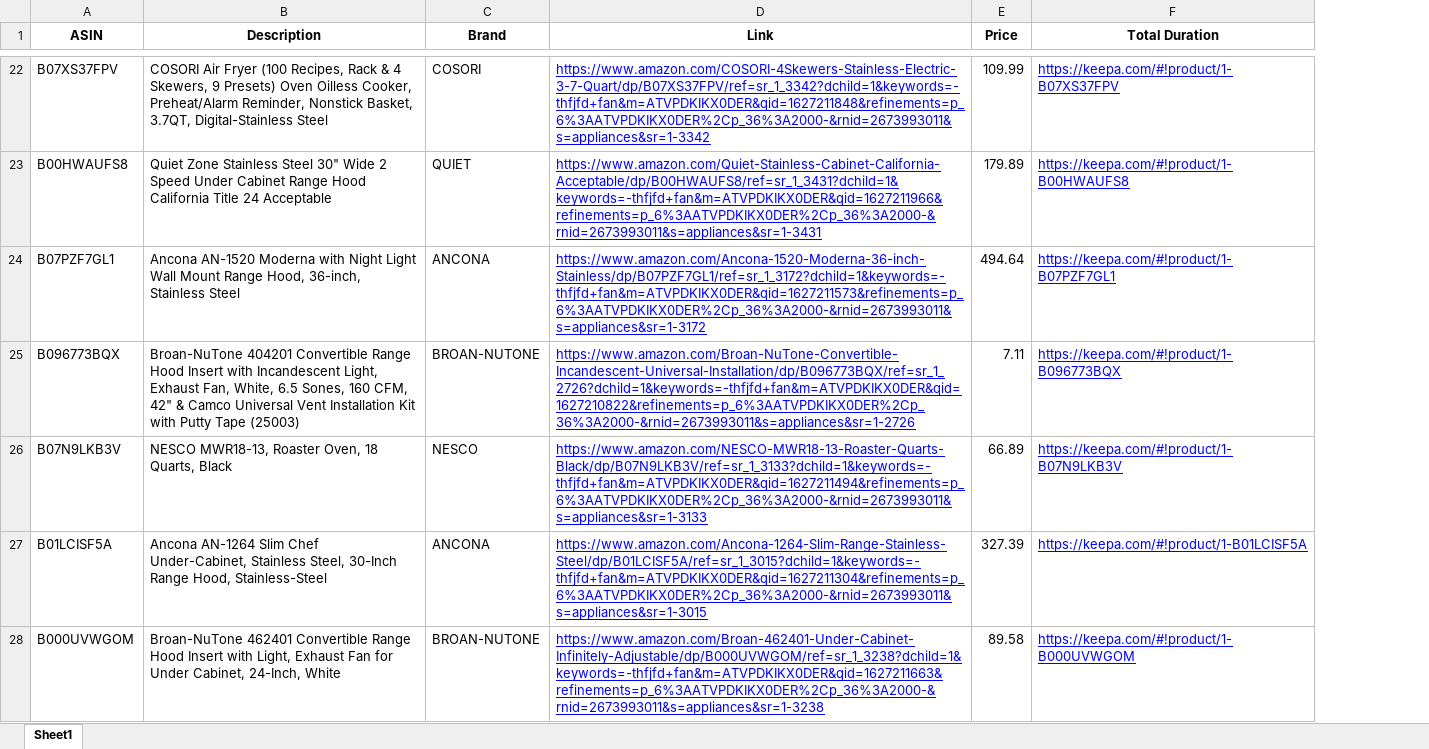
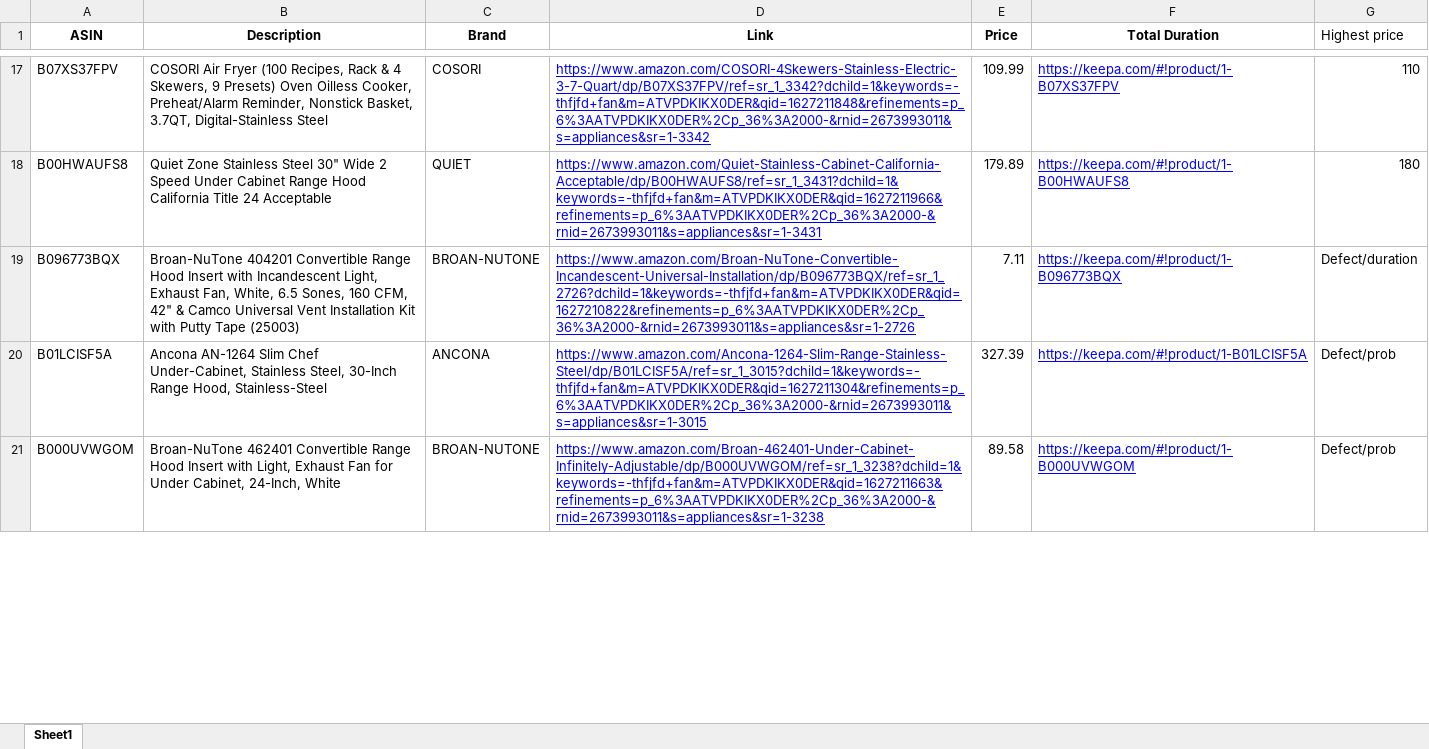
Before and after one commit to JimohAR/AmazonScraper, an Excel workbook: thrash/products_extra_to_seller_8th.xlsx, sheet Sheet1, drawn as a sheet; only a part is shown, gaps mark what is left out; values as stored, in another font and other column widths than the file's, no borders; charts and pictures not drawn; removed rows and columns are numbered as before the commit, all else as after; the diff covers the shown part only; the diff names each change by its address in the sheet, - before the commit and + after, or states it on an @@ line.

Commit message:
added get_keepa_link to mvp

```diff
--- a/thrash/products_extra_to_seller_8th.xlsx (sheet Sheet1)
+++ b/thrash/products_extra_to_seller_8th.xlsx (sheet Sheet1)
+column G (Highest price), rows 17-21: 110 | 180 | Defect/duration | Defect/prob | Defect/prob
-row 24: B07PZF7GL1 | Ancona AN-1520 Moderna with Night Light Wall Mount Range Hood, 36-inch, Stainless Steel | ANCONA | https://www.amazon.com/Ancona-1520-Moderna-36-inch-Stainless/dp/B07PZF7GL1/ref=sr_1_3172?dchild=1&keywords=-thfjfd+fan&m=ATVPDKIKX0DER&qid=1627211573&refinements=p_6%3AATVPDKIKX0DER%2Cp_36%3A2000-&rnid=2673993011&s=appliances&sr=1-3172 | 494.64 | https://keepa.com/#!product/1-B07PZF7GL1
-row 26: B07N9LKB3V | NESCO MWR18-13, Roaster Oven, 18 Quarts, Black | NESCO | https://www.amazon.com/NESCO-MWR18-13-Roaster-Quarts-Black/dp/B07N9LKB3V/ref=sr_1_3133?dchild=1&keywords=-thfjfd+fan&m=ATVPDKIKX0DER&qid=1627211494&refinements=p_6%3AATVPDKIKX0DER%2Cp_36%3A2000-&rnid=2673993011&s=appliances&sr=1-3133 | 66.89 | https://keepa.com/#!product/1-B07N9LKB3V
```
Also changed, not shown: 8 removed rows elsewhere in this sheet, charts or pictures, thrash/products_extra_to_seller_7th.xlsx, 10 other files.
